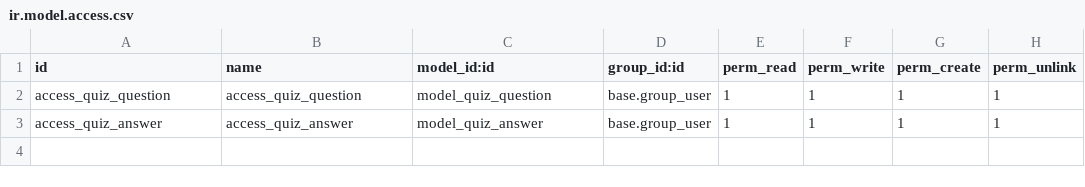
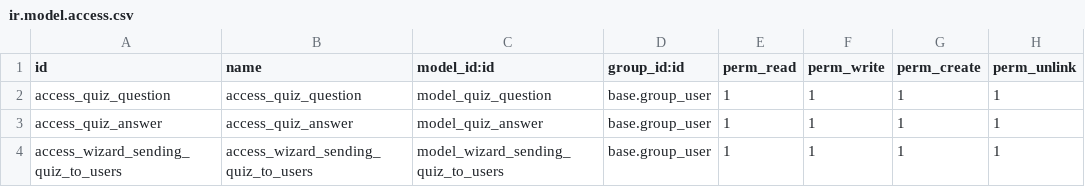
Before and after one commit to muflihanu/odoo-new, a CSV file: quiz_idle_timer/security/ir.model.access.csv, drawn as a sheet.

Commit message:
idle timer for quiz

```diff
--- a/quiz_idle_timer/security/ir.model.access.csv
+++ b/quiz_idle_timer/security/ir.model.access.csv
@@ -3 +3,2 @@ access_quiz_question,access_quiz_question,model_quiz_question,base.group_user,1,
 access_quiz_answer,access_quiz_answer,model_quiz_answer,base.group_user,1,1,1,1
+access_wizard_sending_quiz_to_users,access_wizard_sending_quiz_to_users,model_wizard_sending_quiz_to_users,base.group_user,1,1,1,1
```
Also changed, not shown: 12 other files.
